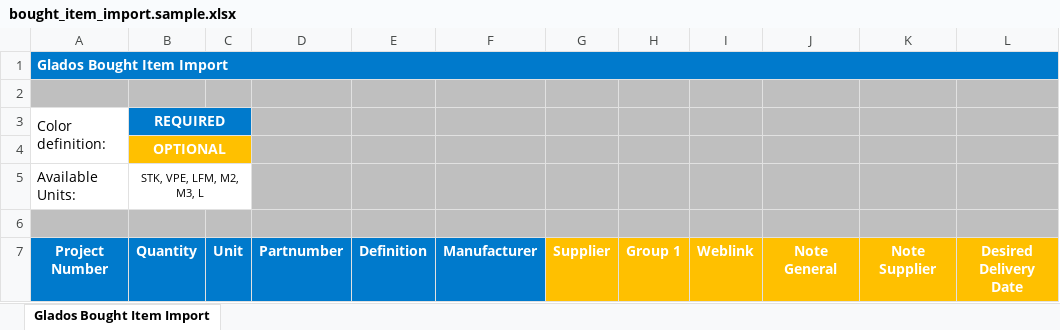
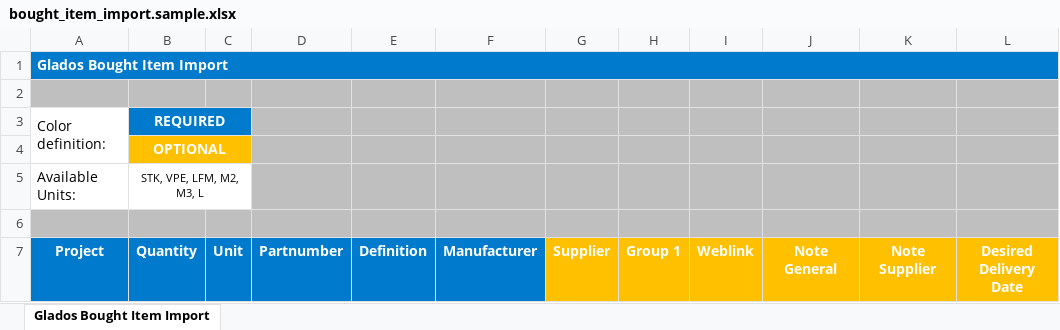
Before and after one commit to deloarts/glados-backend, an Excel workbook: templates/bought_item_import.sample.xlsx, sheet Glados Bought Item Import, drawn as a sheet; only a part is shown; values as stored, in another font and other column widths than the file's, no borders; the diff names each change by its address in the sheet, - before the commit and + after, or states it on an @@ line.

Commit message:
Fix col name

```diff
--- a/templates/bought_item_import.sample.xlsx (sheet Glados Bought Item Import)
+++ b/templates/bought_item_import.sample.xlsx (sheet Glados Bought Item Import)
-A7 (Color definition:): Project Number
+A7 (Color definition:): Project
```
